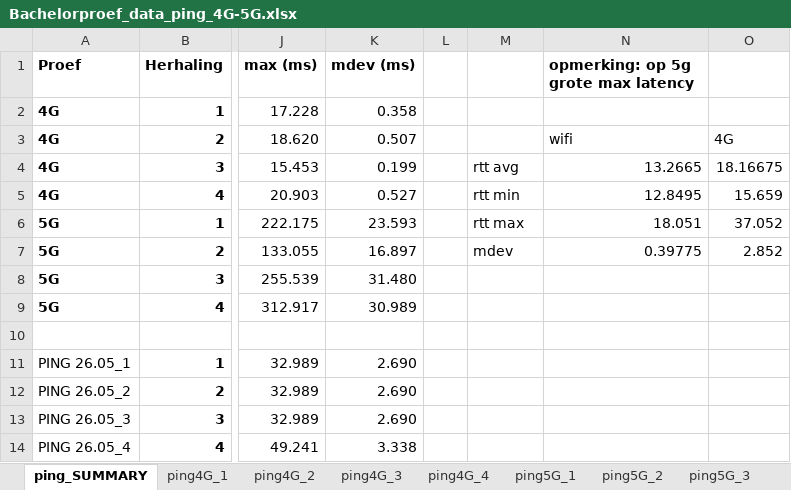
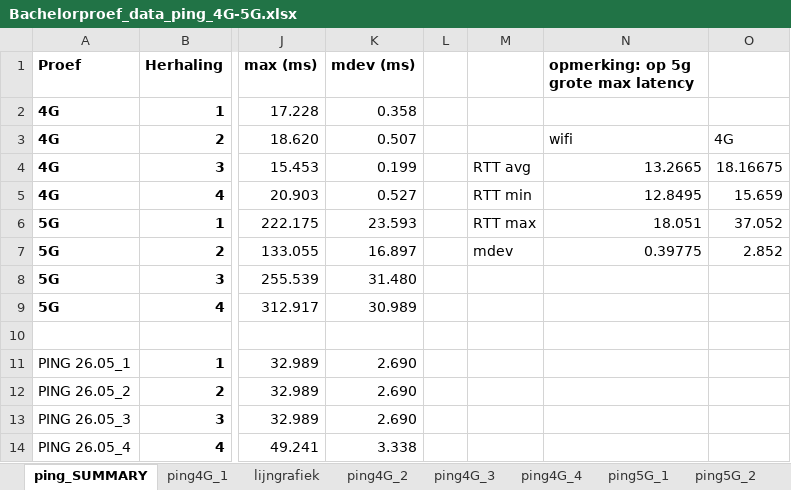
Before and after one commit to JanDeSomviele/Bachelorproef2025, an Excel workbook: extra bestanden/Bachelorproef_data_ping_4G-5G.xlsx, sheet ping_SUMMARY, drawn as a sheet; only a part is shown, gaps mark what is left out; values as stored, in another font and other column widths than the file's, no borders; charts and pictures not drawn; the diff names each change by its address in the sheet, - before the commit and + after, or states it on an @@ line.

```diff
--- a/extra bestanden/Bachelorproef_data_ping_4G-5G.xlsx (sheet ping_SUMMARY)
+++ b/extra bestanden/Bachelorproef_data_ping_4G-5G.xlsx (sheet ping_SUMMARY)
+sheet tab: lijngrafiek
-M4: rtt avg
+M4: RTT avg
-M5: rtt min
+M5: RTT min
-M6: rtt max
+M6: RTT max
```
Also changed, not shown: charts or pictures, extra bestanden/Bachelorproef_data_iperf1_4G-5G.xlsx, extra bestanden/Bachelorproef_data_iperf2_4G-5G.xlsx, 16 other files.
